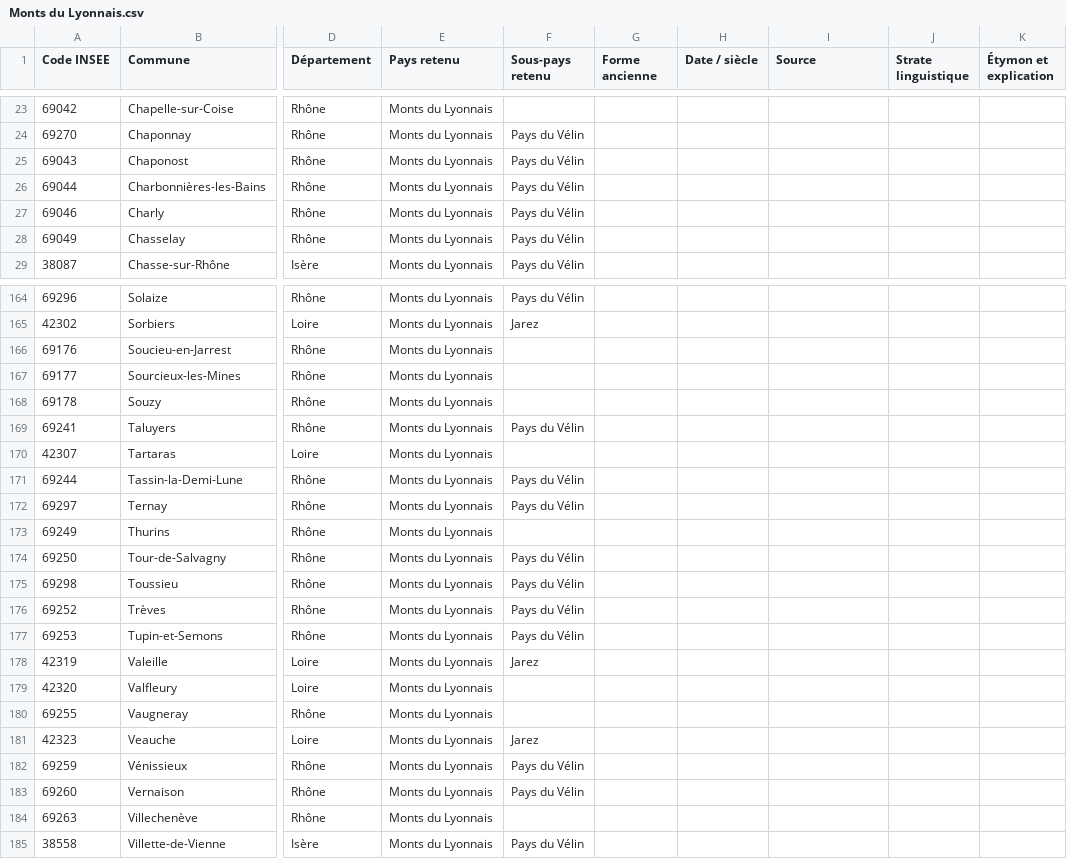
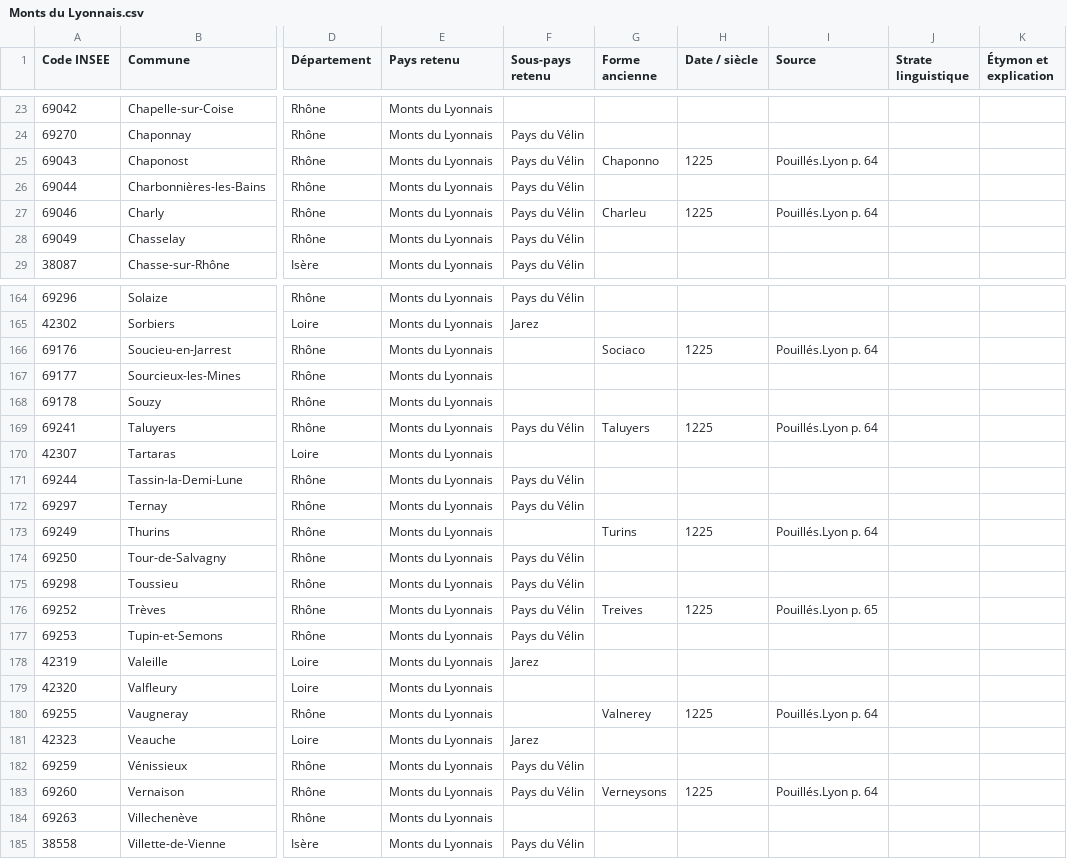
Before and after one commit to barb3-noir3/Toponymie-Pays-Traditionnels-de-France, a CSV file: pays/Monts du Lyonnais.csv, drawn as a sheet; only a part is shown, gaps mark what is left out; the diff covers the shown part only; the diff names each change by its address in the sheet, - before the commit and + after, or states it on an @@ line.

Commit message:
Maj csv Plaine de Caen
Mise à jour des csv avec ajouts de nouvelles formes et nouvelles dates

```diff
--- a/pays/Monts du Lyonnais.csv
+++ b/pays/Monts du Lyonnais.csv
-G25 (Forme ancienne): (empty)
+G25 (Forme ancienne): Chaponno
-H25 (Date / siècle): (empty)
+H25 (Date / siècle): 1225
-I25 (Source): (empty)
+I25 (Source): Pouillés.Lyon p. 64
-G27 (Forme ancienne): (empty)
+G27 (Forme ancienne): Charleu
-H27 (Date / siècle): (empty)
+H27 (Date / siècle): 1225
-I27 (Source): (empty)
+I27 (Source): Pouillés.Lyon p. 64
-G166 (Forme ancienne): (empty)
+G166 (Forme ancienne): Sociaco
-H166 (Date / siècle): (empty)
+H166 (Date / siècle): 1225
-I166 (Source): (empty)
+I166 (Source): Pouillés.Lyon p. 64
-G169 (Forme ancienne): (empty)
+G169 (Forme ancienne): Taluyers
-H169 (Date / siècle): (empty)
+H169 (Date / siècle): 1225
-I169 (Source): (empty)
+I169 (Source): Pouillés.Lyon p. 64
-G173 (Forme ancienne): (empty)
+G173 (Forme ancienne): Turins
-H173 (Date / siècle): (empty)
+H173 (Date / siècle): 1225
-I173 (Source): (empty)
+I173 (Source): Pouillés.Lyon p. 64
-G176 (Forme ancienne): (empty)
+G176 (Forme ancienne): Treives
-H176 (Date / siècle): (empty)
+H176 (Date / siècle): 1225
-I176 (Source): (empty)
+I176 (Source): Pouillés.Lyon p. 65
-G180 (Forme ancienne): (empty)
+G180 (Forme ancienne): Valnerey
-H180 (Date / siècle): (empty)
+H180 (Date / siècle): 1225
-I180 (Source): (empty)
+I180 (Source): Pouillés.Lyon p. 64
-G183 (Forme ancienne): (empty)
+G183 (Forme ancienne): Verneysons
-H183 (Date / siècle): (empty)
+H183 (Date / siècle): 1225
-I183 (Source): (empty)
+I183 (Source): Pouillés.Lyon p. 64
```
Also changed, not shown: 66 edited cells elsewhere in this file.
